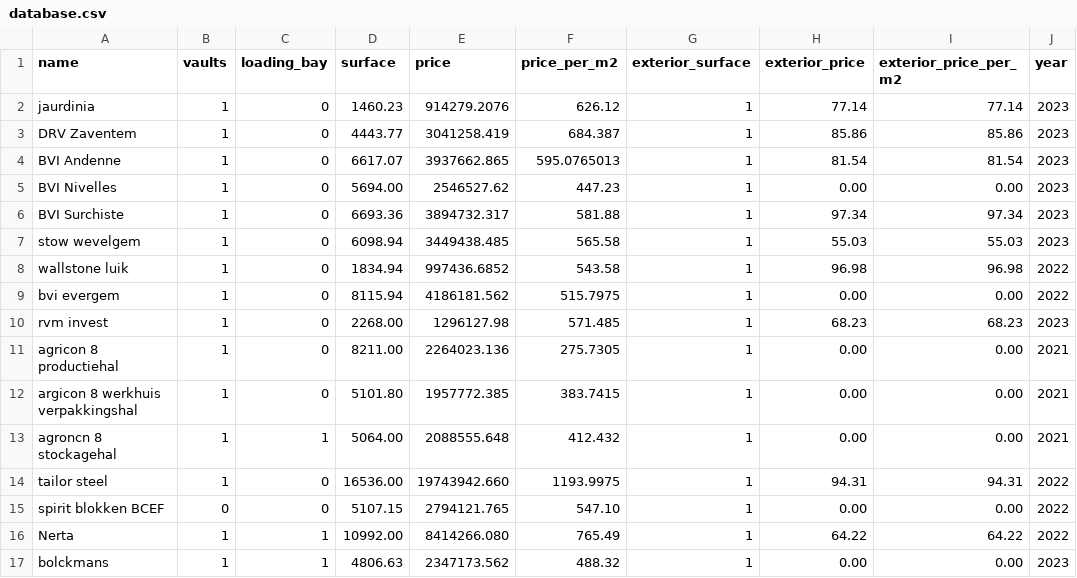
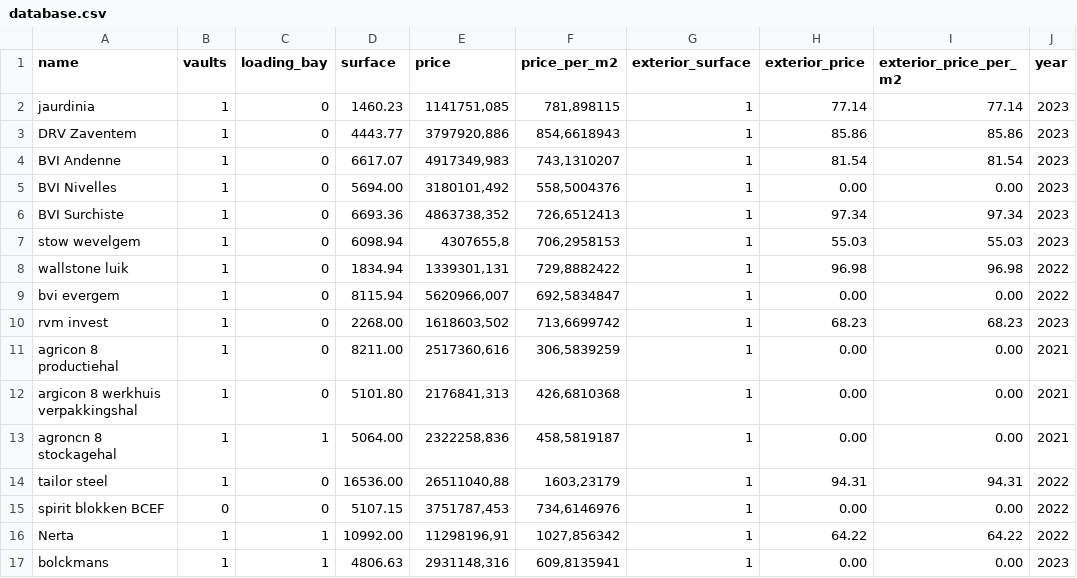
Before and after one commit to biekeleenknegt/Forecast_BiekeLeenknegt, a CSV file: database.csv, drawn as a sheet; only a part is shown; the diff covers the shown part only.

```diff
--- a/database.csv
+++ b/database.csv
@@ -1,17 +1,49 @@
 name,vaults,loading_bay,surface,price,price_per_m2,exterior_surface,exterior_price,exterior_price_per_m2,year
-jaurdinia,1,0,1460.23,914279.2076,626.12,1,77.14,77.14,2023
-DRV Zaventem,1,0,4443.77,3041258.419,684.387,1,85.86,85.86,2023
-BVI Andenne,1,0,6617.07,3937662.865,595.0765013,1,81.54,81.54,2023
-BVI Nivelles,1,0,5694.00,2546527.62,447.23,1,0.00,0.00,2023
-BVI Surchiste,1,0,6693.36,3894732.317,581.88,1,97.34,97.34,2023
-stow wevelgem,1,0,6098.94,3449438.485,565.58,1,55.03,55.03,2023
-wallstone luik,1,0,1834.94,997436.6852,543.58,1,96.98,96.98,2022
-bvi evergem,1,0,8115.94,4186181.562,515.7975,1,0.00,0.00,2022
-rvm invest,1,0,2268.00,1296127.98,571.485,1,68.23,68.23,2023
-agricon 8 productiehal,1,0,8211.00,2264023.136,275.7305,1,0.00,0.00,2021
-argicon 8 werkhuis verpakkingshal,1,0,5101.80,1957772.385,383.7415,1,0.00,0.00,2021
-agroncn 8 stockagehal,1,1,5064.00,2088555.648,412.432,1,0.00,0.00,2021
-tailor steel,1,0,16536.00,19743942.660,1193.9975,1,94.31,94.31,2022
-spirit blokken BCEF,0,0,5107.15,2794121.765,547.10,1,0.00,0.00,2022
-Nerta,1,1,10992.00,8414266.080,765.49,1,64.22,64.22,2022
-bolckmans,1,1,4806.63,2347173.562,488.32,1,0.00,0.00,2023
+jaurdinia,1,0,1460.23,"1141751,085
+","781,898115
+",1,77.14,77.14,2023
+DRV Zaventem,1,0,4443.77,"3797920,886
+","854,6618943
+",1,85.86,85.86,2023
+BVI Andenne,1,0,6617.07,"4917349,983
+","743,1310207
+",1,81.54,81.54,2023
+BVI Nivelles,1,0,5694.00,"3180101,492
+","558,5004376
+",1,0.00,0.00,2023
+BVI Surchiste,1,0,6693.36,"4863738,352
+","726,6512413
+",1,97.34,97.34,2023
+stow wevelgem,1,0,6098.94,"4307655,8
+","706,2958153
+",1,55.03,55.03,2023
+wallstone luik,1,0,1834.94,"1339301,131
+","729,8882422
+",1,96.98,96.98,2022
+bvi evergem,1,0,8115.94,"5620966,007
+","692,5834847
+",1,0.00,0.00,2022
+rvm invest,1,0,2268.00,"1618603,502
+","713,6699742
+",1,68.23,68.23,2023
+agricon 8 productiehal,1,0,8211.00,"2517360,616
+","306,5839259
+",1,0.00,0.00,2021
+argicon 8 werkhuis verpakkingshal,1,0,5101.80,"2176841,313
+","426,6810368
+",1,0.00,0.00,2021
+agroncn 8 stockagehal,1,1,5064.00,"2322258,836
+","458,5819187
+",1,0.00,0.00,2021
+tailor steel,1,0,16536.00,"26511040,88
+","1603,23179
+",1,94.31,94.31,2022
+spirit blokken BCEF,0,0,5107.15,"3751787,453
+","734,6146976
+",1,0.00,0.00,2022
+Nerta,1,1,10992.00,"11298196,91
+","1027,856342
+",1,64.22,64.22,2022
+bolckmans,1,1,4806.63,"2931148,316
+","609,8135941
+",1,0.00,0.00,2023
```
Also changed, not shown: 78 edited cells elsewhere in this file, 1 other file.
